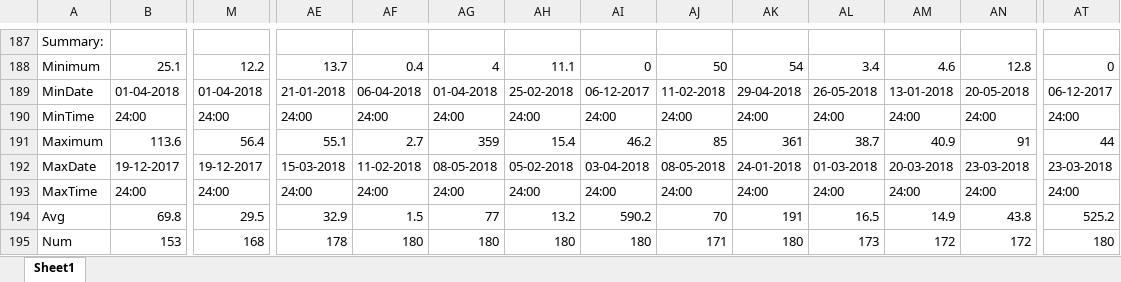
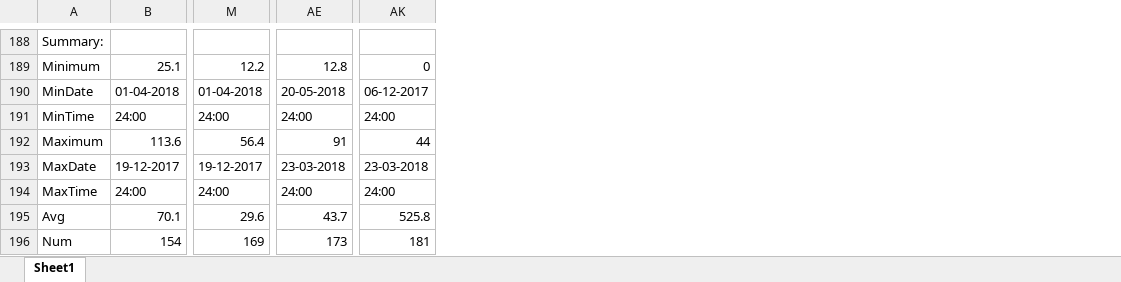
Before and after one commit to nicolas12b/air-quality-precipitation, an Excel workbook: data/02-12-2017 to 31-05-2018.xlsx, sheet Sheet1, drawn as a sheet; only a part is shown, gaps mark what is left out; values as stored, in another font and other column widths than the file's, no borders; removed rows and columns are numbered as before the commit, all else as after; the diff covers the shown part only; the diff names each change by its address in the sheet, - before the commit and + after, or states it on an @@ line.

Commit message:
Replace data files and remove columns

```diff
--- a/data/02-12-2017 to 31-05-2018.xlsx (sheet Sheet1)
+++ b/data/02-12-2017 to 31-05-2018.xlsx (sheet Sheet1)
-column AE, rows 188-195: 13.7 | 21-01-2018 | 24:00 | 55.1 | 15-03-2018 | 24:00 | 32.9 | 178
-column AF, rows 188-195: 0.4 | 06-04-2018 | 24:00 | 2.7 | 11-02-2018 | 24:00 | 1.5 | 180
-column AG, rows 188-195: 4 | 01-04-2018 | 24:00 | 359 | 08-05-2018 | 24:00 | 77 | 180
-column AH, rows 188-195: 11.1 | 25-02-2018 | 24:00 | 15.4 | 05-02-2018 | 24:00 | 13.2 | 180
-column AI, rows 188-195: 0 | 06-12-2017 | 24:00 | 46.2 | 03-04-2018 | 24:00 | 590.2 | 180
-column AJ, rows 188-195: 50 | 11-02-2018 | 24:00 | 85 | 08-05-2018 | 24:00 | 70 | 171
-column AK, rows 188-195: 54 | 29-04-2018 | 24:00 | 361 | 24-01-2018 | 24:00 | 191 | 180
-column AL, rows 188-195: 3.4 | 26-05-2018 | 24:00 | 38.7 | 01-03-2018 | 24:00 | 16.5 | 173
-column AM, rows 188-195: 4.6 | 13-01-2018 | 24:00 | 40.9 | 20-03-2018 | 24:00 | 14.9 | 172
-B195: 69.8
+B195: 70.1
-M195: 29.5
+M195: 29.6
-AE195: 43.8
+AE195: 43.7
-AK195: 525.2
+AK195: 525.8
-B196: 153
+B196: 154
-M196: 168
+M196: 169
-AE196: 172
+AE196: 173
-AK196: 180
+AK196: 181
```
Also changed, not shown: 2 added rows, 1 removed row and 52 edited cells elsewhere in this sheet, data/01-01-2017 to 30-06-2017.xlsx, data/01-07-2017 to 01-12-2017.xlsx, 11 other files.
